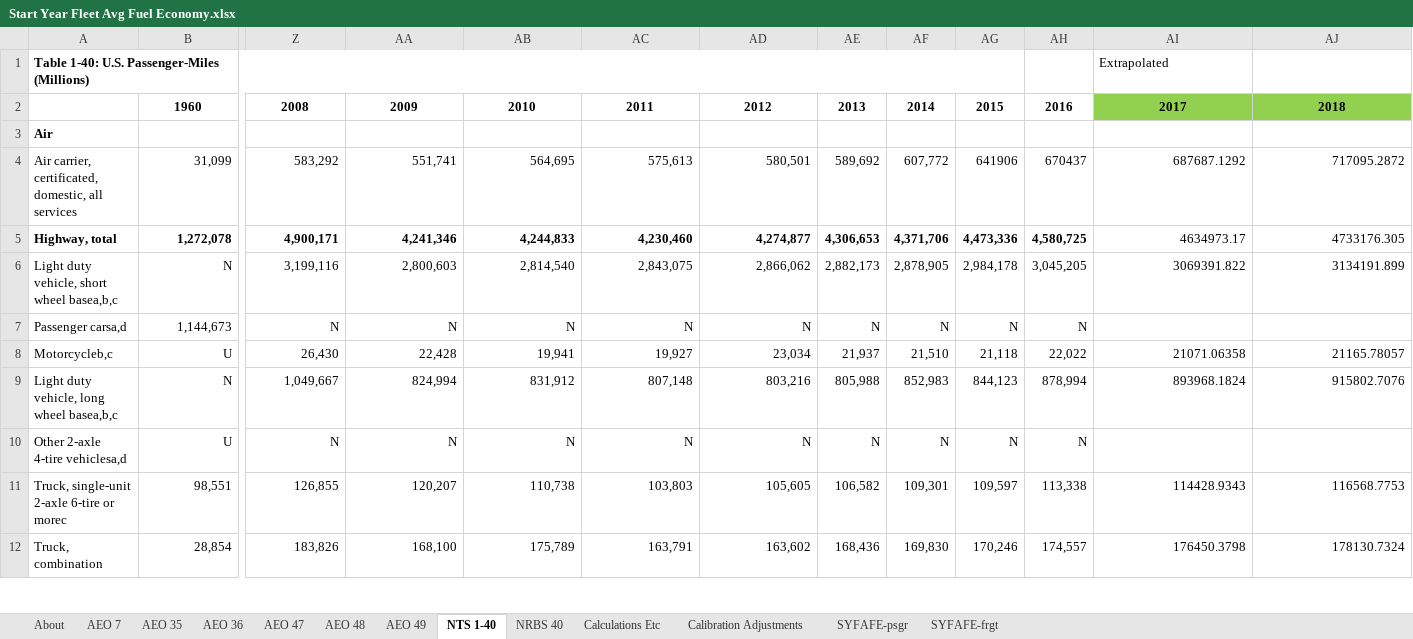
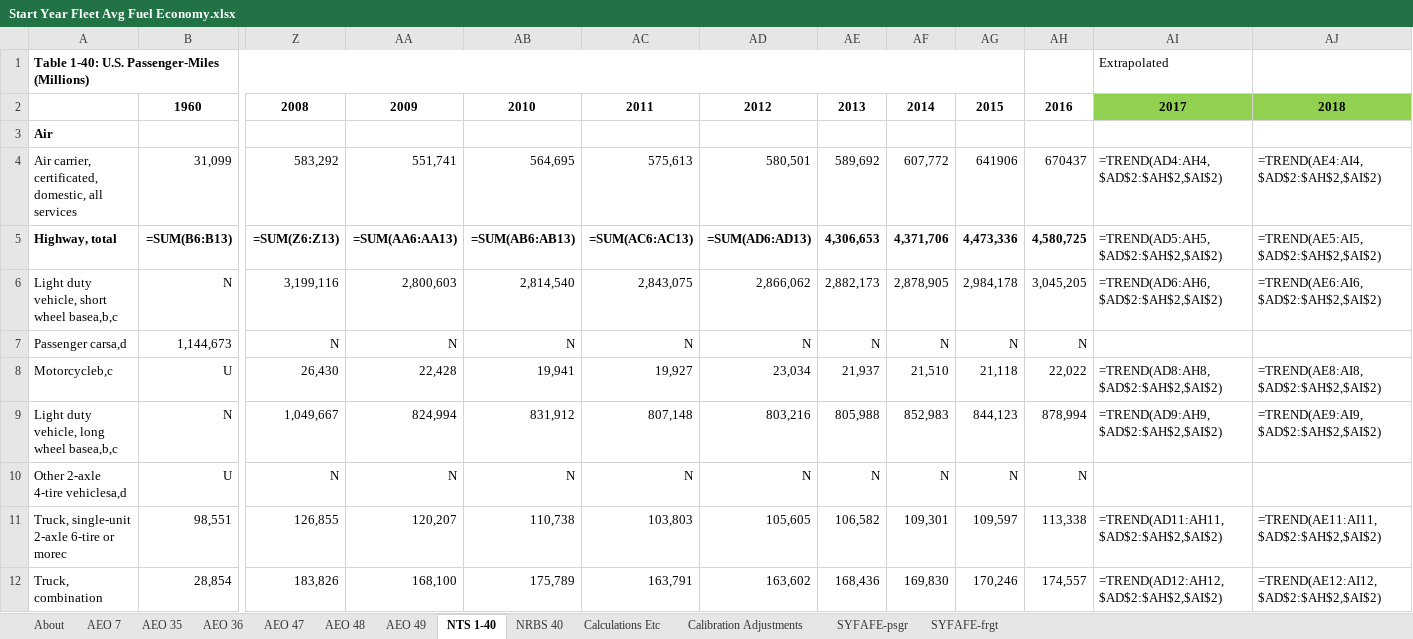
Before and after one commit to EnergyInnovation/eps-virginia, an Excel workbook: InputData/trans/SYFAFE/Start Year Fleet Avg Fuel Economy.xlsx, sheet NTS 1-40, drawn as a sheet; only a part is shown, gaps mark what is left out; values as stored, in another font and other column widths than the file's, no borders; formulas without a stored value are shown as written; removed rows and columns are numbered as before the commit, all else as after; rows hold the shown columns only; the diff covers the shown part only; the diff names each change by its address in the sheet, - before the commit and + after, or states it on an @@ line.

```diff
--- a/InputData/trans/SYFAFE/Start Year Fleet Avg Fuel Economy.xlsx (sheet NTS 1-40)
+++ b/InputData/trans/SYFAFE/Start Year Fleet Avg Fuel Economy.xlsx (sheet NTS 1-40)
-AI4: 687687.1292
+AI4: =TREND(AD4:AH4,$AD$2:$AH$2,$AI$2)
-AJ4: 717095.2872
+AJ4: =TREND(AE4:AI4,$AD$2:$AH$2,$AI$2)
-row 5: Highway, total | 1,272,078 | 4,900,171 | 4,241,346 | 4,244,833 | 4,230,460 | 4,274,877 | 4,306,653 | 4,371,706 | 4,473,336 | 4,580,725 | 4634973.17 | 4733176.305
+row 5: Highway, total | =SUM(B6:B13) | =SUM(Z6:Z13) | =SUM(AA6:AA13) | =SUM(AB6:AB13) | =SUM(AC6:AC13) | =SUM(AD6:AD13) | 4,306,653 | 4,371,706 | 4,473,336 | 4,580,725 | =TREND(AD5:AH5,$AD$2:$AH$2,$AI$2) | =TREND(AE5:AI5,$AD$2:$AH$2,$AI$2)
-AI6: 3069391.822
+AI6: =TREND(AD6:AH6,$AD$2:$AH$2,$AI$2)
-AJ6: 3134191.899
+AJ6: =TREND(AE6:AI6,$AD$2:$AH$2,$AI$2)
-AI8: 21071.06358
+AI8: =TREND(AD8:AH8,$AD$2:$AH$2,$AI$2)
-AJ8: 21165.78057
+AJ8: =TREND(AE8:AI8,$AD$2:$AH$2,$AI$2)
-AI9: 893968.1824
+AI9: =TREND(AD9:AH9,$AD$2:$AH$2,$AI$2)
-AJ9: 915802.7076
+AJ9: =TREND(AE9:AI9,$AD$2:$AH$2,$AI$2)
-AI11: 114428.9343
+AI11: =TREND(AD11:AH11,$AD$2:$AH$2,$AI$2)
-AJ11: 116568.7753
+AJ11: =TREND(AE11:AI11,$AD$2:$AH$2,$AI$2)
-AI12: 176450.3798
+AI12: =TREND(AD12:AH12,$AD$2:$AH$2,$AI$2)
-AJ12: 178130.7324
+AJ12: =TREND(AE12:AI12,$AD$2:$AH$2,$AI$2)
```
Also changed, not shown: 1 added row, 1 removed row and 28 edited cells elsewhere in this sheet, sheet Calculations Etc, sheet SYFAFE-psgr, sheet SYFAFE-frgt, InputData/trans/BHNVFEAL/BAU Historical New Veh Fuel Economy After Lifetime.xlsx, 18 other files.
